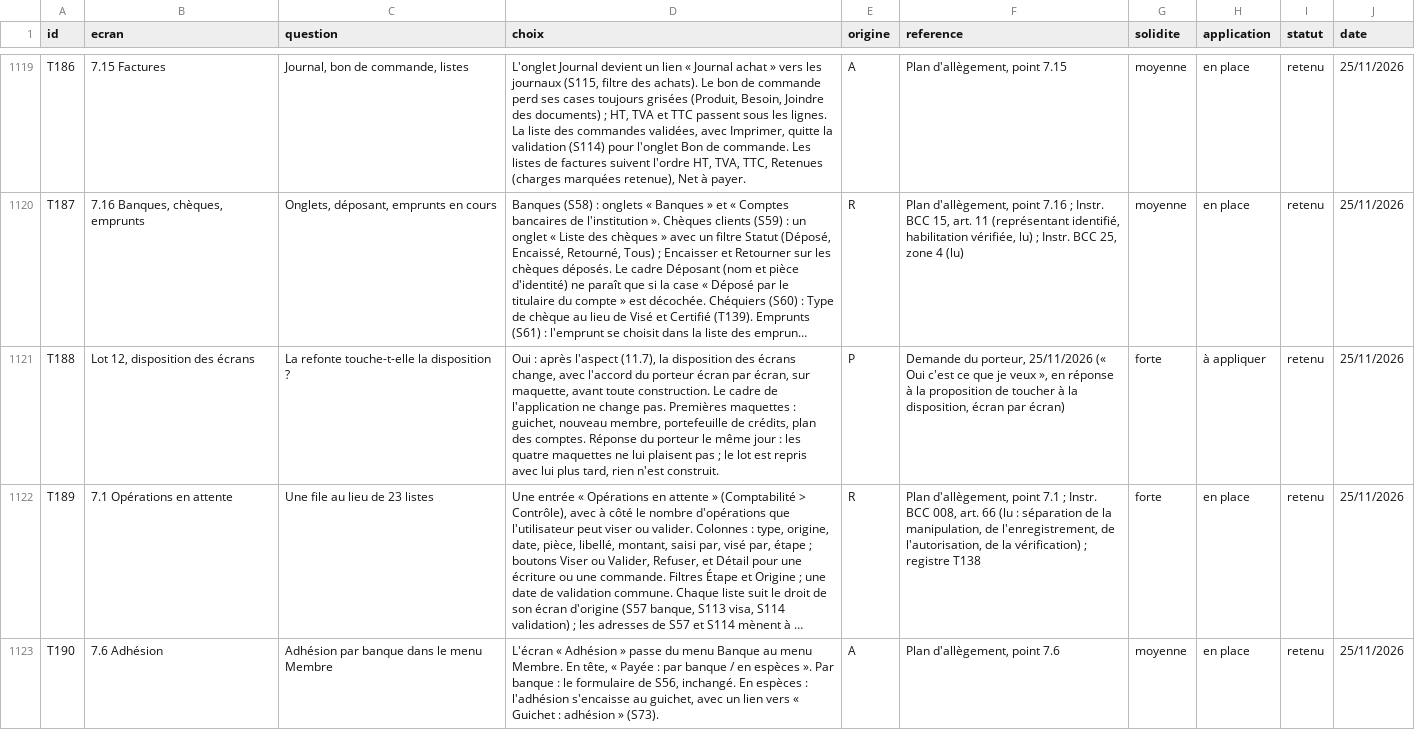
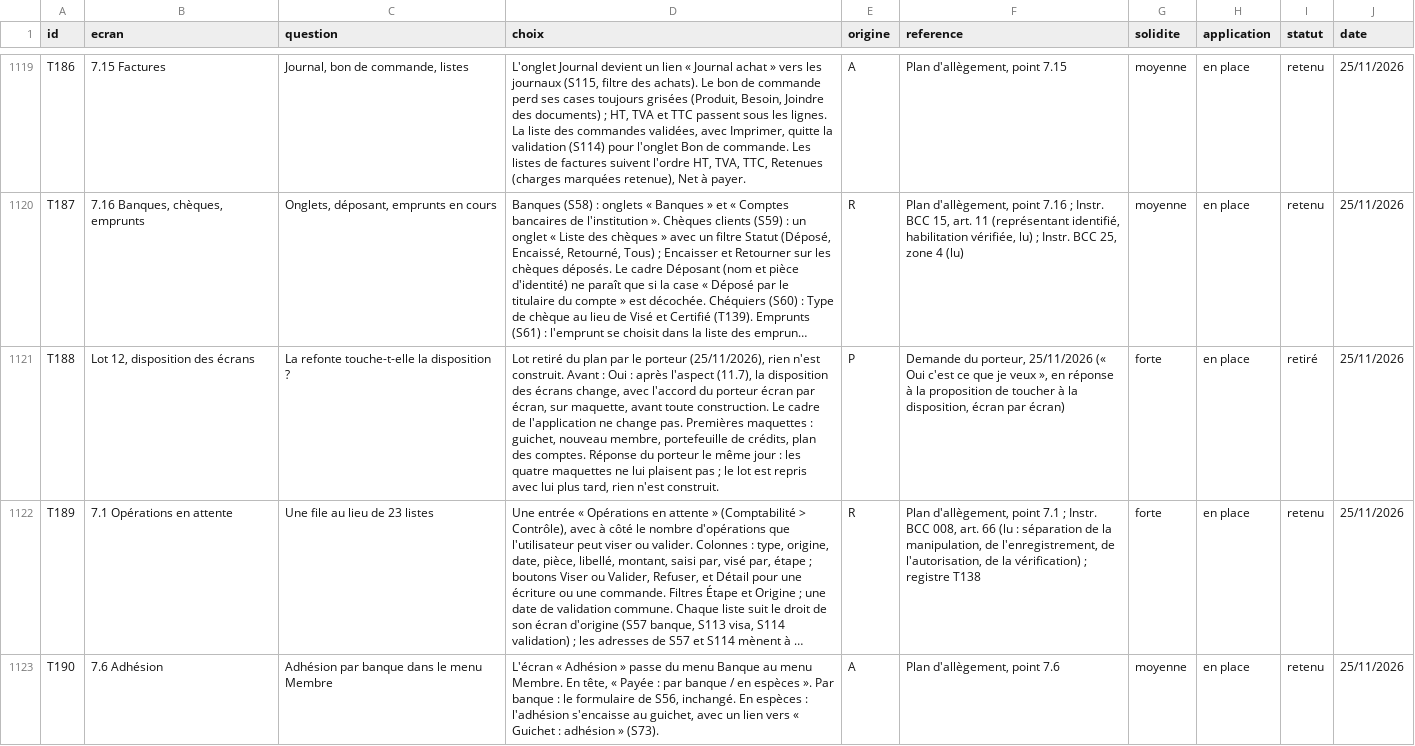
Before and after one commit to manatandu/Microfina-, a CSV file: replica/decisions.csv, drawn as a sheet; only a part is shown, gaps mark what is left out; long unchanged cells end in …; the diff names each change by its address in the sheet, - before the commit and + after, or states it on an @@ line.

```diff
--- a/replica/decisions.csv
+++ b/replica/decisions.csv
-D1121 (choix): Oui :…
+D1121 (choix): Lot retiré du plan par le porteur (25/11/2026), rien n'est construit. Avant : Oui :…
-H1121 (application): à appliquer
+H1121 (application): en place
-I1121 (statut): retenu
+I1121 (statut): retiré
```
Also changed, not shown: replica/allegement.csv, 2 other files.
